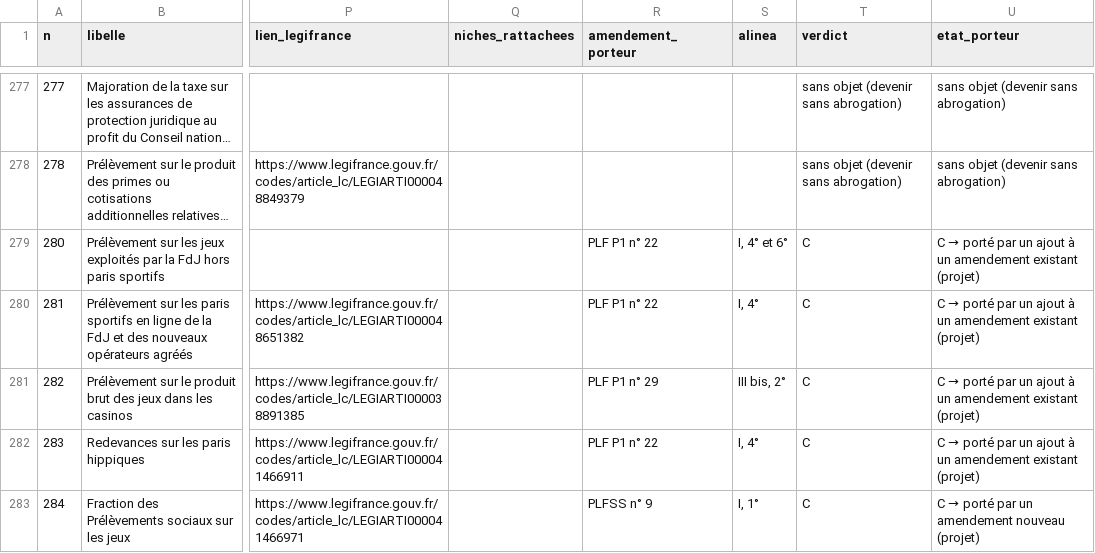
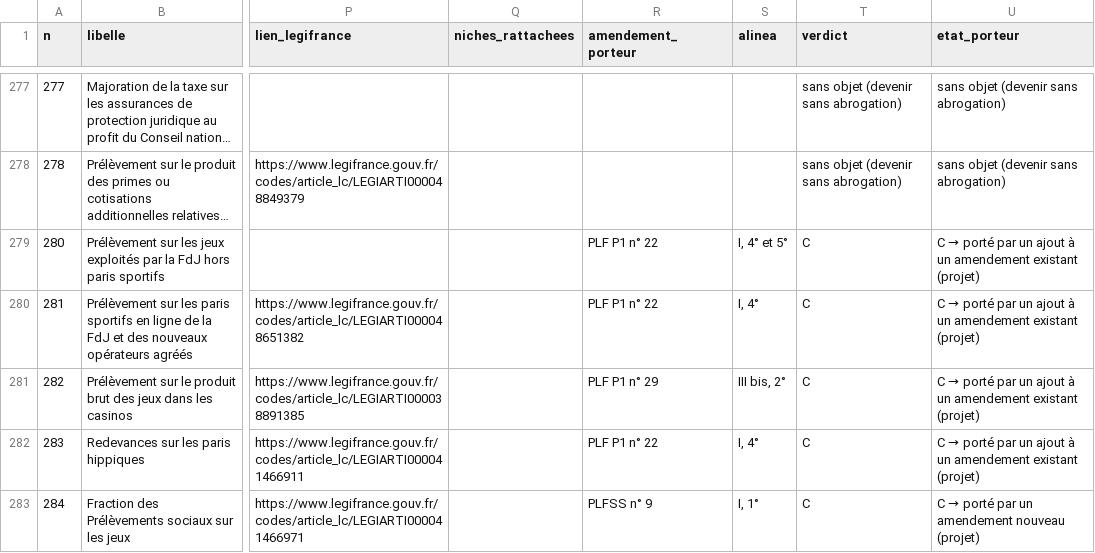
Before and after one commit to resolution-ib-dev/Resolution-2027, a TSV file: chantier/referentiels/sort_prelevements_20261116.tsv, drawn as a sheet; only a part is shown, gaps mark what is left out; long unchanged cells end in …; the diff covers the shown part only; the diff names each change by its address in the sheet, - before the commit and + after, or states it on an @@ line.

```diff
--- a/chantier/referentiels/sort_prelevements_20261116.tsv
+++ b/chantier/referentiels/sort_prelevements_20261116.tsv
-S279 (alinea): I, 4° et 6°
+S279 (alinea): I, 4° et 5°
```
Also changed, not shown: 49 edited cells elsewhere in this file, chantier/referentiels/calendrier_compte_complet_20261117.tsv, 6 other files.
